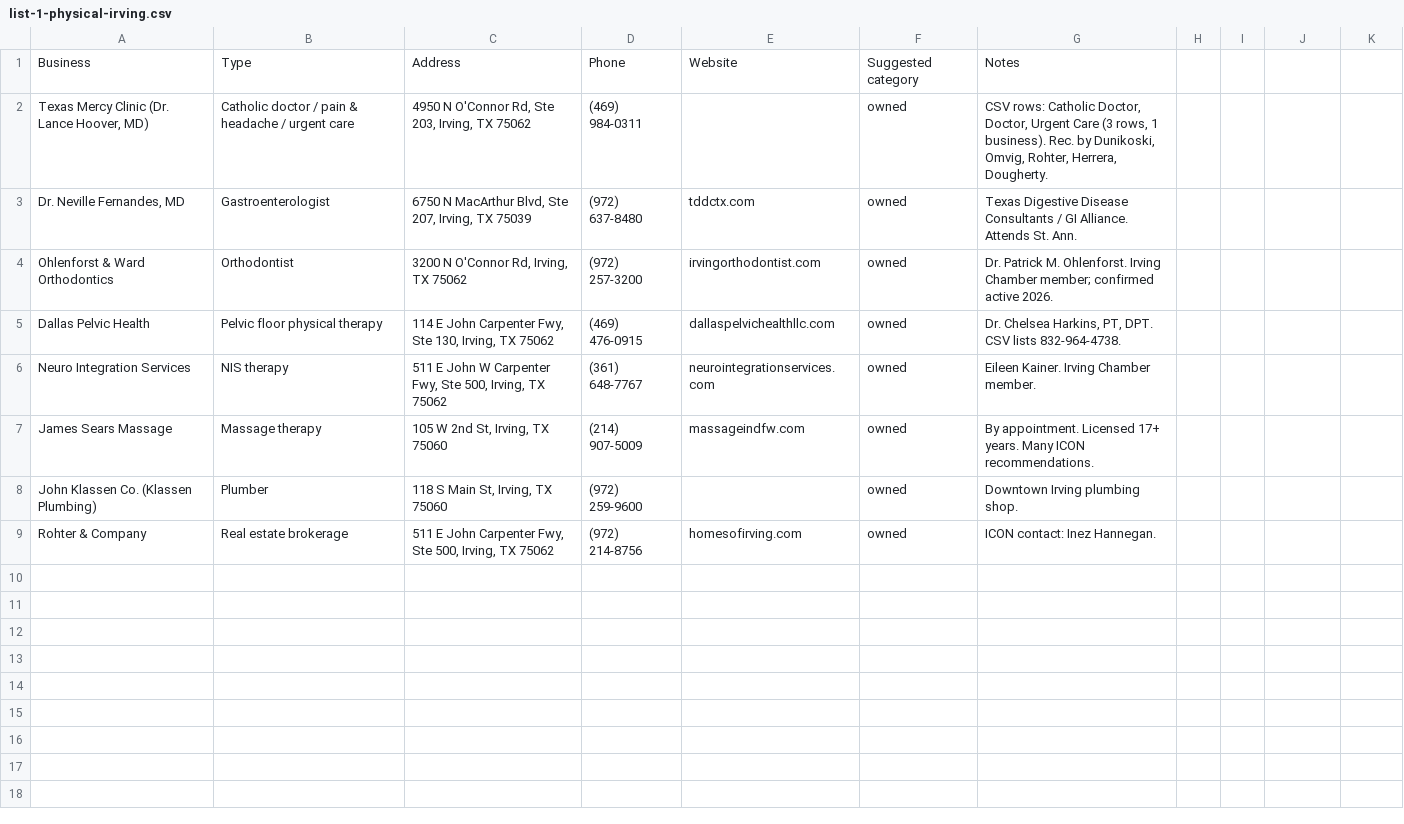
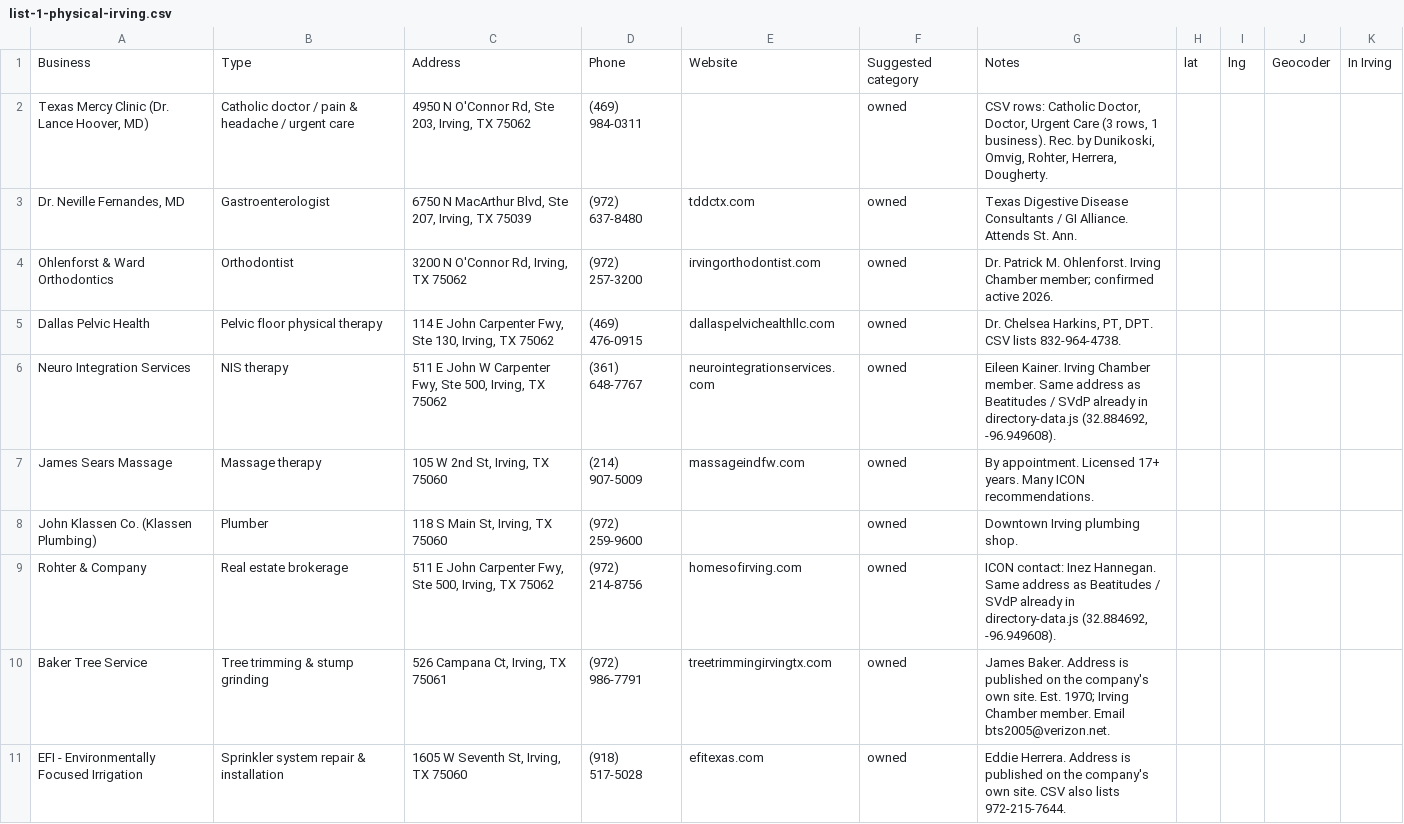
Before and after one commit to ryansales/irvingcatholic, a CSV file: review/list-1-physical-irving.csv, drawn as a sheet; the diff names each change by its address in the sheet, - before the commit and + after, or states it on an @@ line.

```diff
--- a/review/list-1-physical-irving.csv
+++ b/review/list-1-physical-irving.csv
-H1: (empty)
+H1: lat
-I1: (empty)
+I1: lng
-J1: (empty)
+J1: Geocoder
-K1: (empty)
+K1: In Irving
-G6: …Chamber member.
+G6: …Chamber member. Same address as Beatitudes / SVdP already in directory-data.js (32.884692, -96.949608).
-G9: …Inez Hannegan.
+G9: …Inez Hannegan. Same address as Beatitudes / SVdP already in directory-data.js (32.884692, -96.949608).
+row 10: Baker Tree Service | Tree trimming & stump grinding | 526 Campana Ct, Irving, TX 75061 | (972) 986-7791 | treetrimmingirvingtx.com | owned | James Baker. Address is published on the company's own site. Est. 1970; Irving Chamber member. Email bts2005@verizon.net.
+row 11: EFI - Environmentally Focused Irrigation | Sprinkler system repair & installation | 1605 W Seventh St, Irving, TX 75060 | (918) 517-5028 | efitexas.com | owned | Eddie Herrera. Address is published on the company's own site. CSV also lists 972-215-7644.
```
Also changed, not shown: review/list-2-online-no-storefront.csv, 4 other files.
